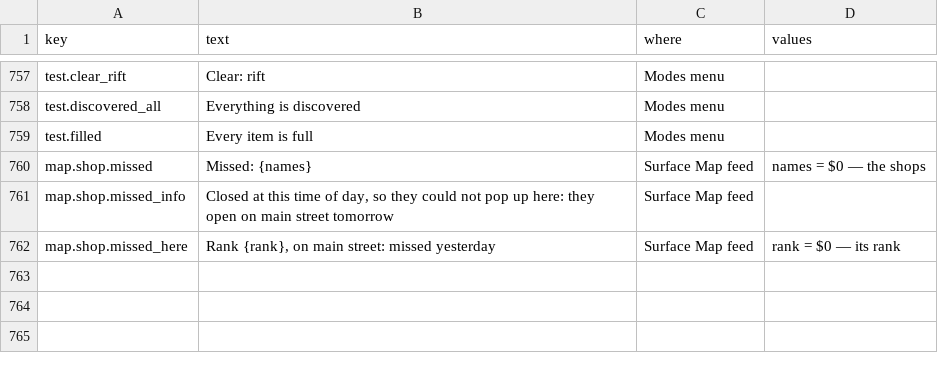
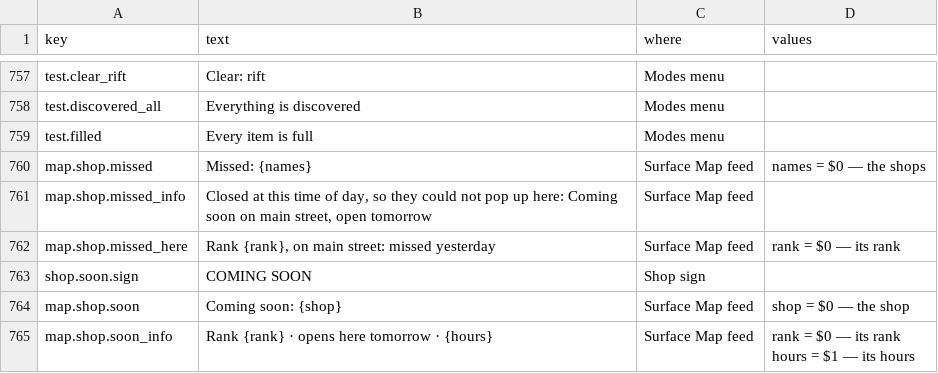
Before and after one commit to jamesmhoag/infinitelight, a CSV file: content/strings.csv, drawn as a sheet; only a part is shown, gaps mark what is left out.

```diff
--- a/content/strings.csv
+++ b/content/strings.csv
@@ -875,3 +875,7 @@ test.filled,Every item is full,Modes menu,
 map.shop.missed,Missed: {names},Surface Map feed,names = $0 — the shops
-map.shop.missed_info,"Closed at this time of day, so they could not pop up here: they open on main street tomorrow",Surface Map feed,
+map.shop.missed_info,"Closed at this time of day, so they could not pop up here: Coming soon on main street, open tomorrow",Surface Map feed,
 map.shop.missed_here,"Rank {rank}, on main street: missed yesterday",Surface Map feed,rank = $0 — its rank
+shop.soon.sign,COMING SOON,Shop sign,
+map.shop.soon,"Coming soon: {shop}",Surface Map feed,shop = $0 — the shop
+map.shop.soon_info,"Rank {rank} · opens here tomorrow · {hours}",Surface Map feed,"rank = $0 — its rank
+hours = $1 — its hours"
```
Also changed, not shown: content/shops.csv, 3 other files.
